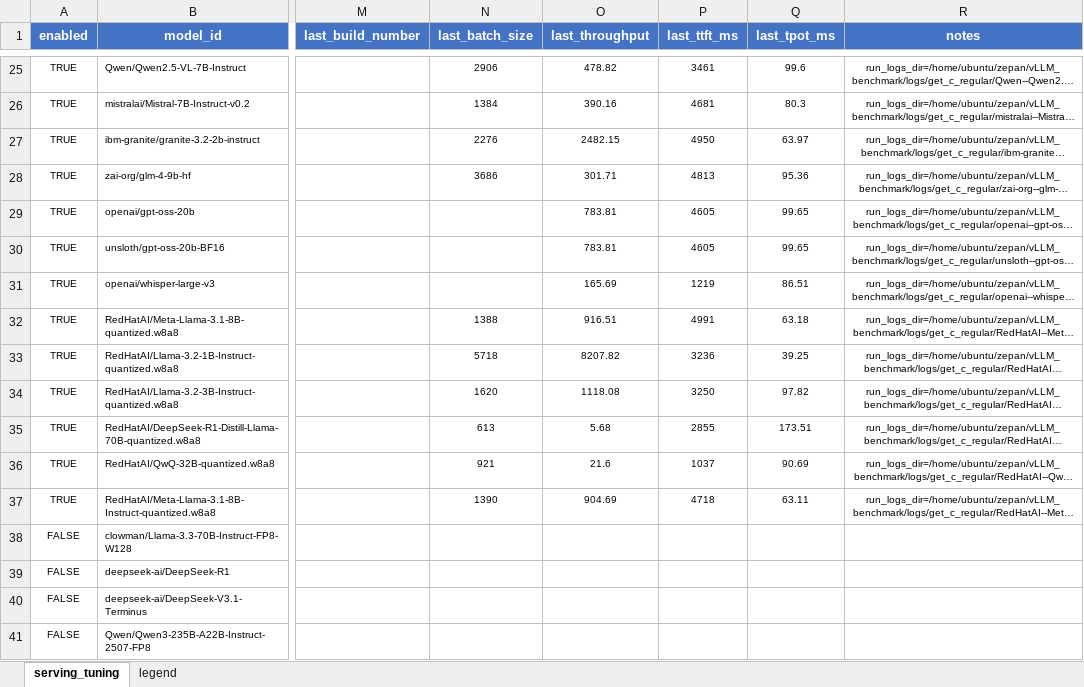
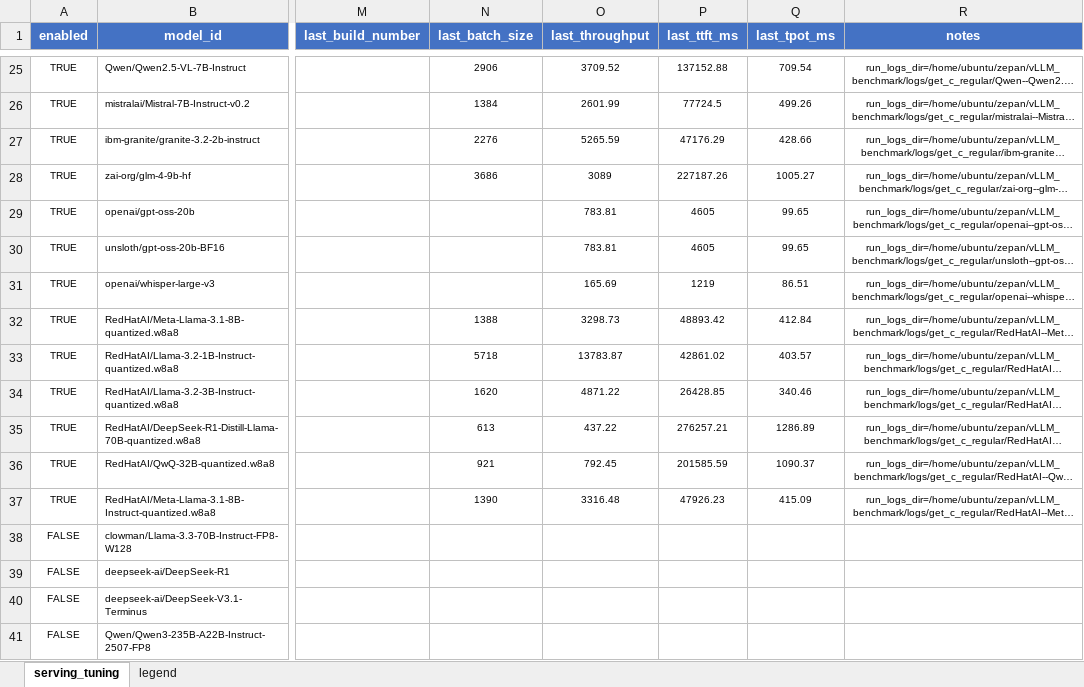
Before and after one commit to Validation-AI/vLLM_benchmark, an Excel workbook: automation_v1.xlsx, sheet serving_tuning, drawn as a sheet; only a part is shown, gaps mark what is left out; long unchanged cells end in …; values as stored, in another font and other column widths than the file's, no borders; the diff covers the shown part only; the diff names each change by its address in the sheet, - before the commit and + after, or states it on an @@ line.

```diff
--- a/automation_v1.xlsx (sheet serving_tuning)
+++ b/automation_v1.xlsx (sheet serving_tuning)
-O25 (last_throughput): 478.82
+O25 (last_throughput): 3709.52
-P25 (last_ttft_ms): 3461
+P25 (last_ttft_ms): 137152.88
-Q25 (last_tpot_ms): 99.6
+Q25 (last_tpot_ms): 709.54
-O26 (last_throughput): 390.16
+O26 (last_throughput): 2601.99
-P26 (last_ttft_ms): 4681
+P26 (last_ttft_ms): 77724.5
-Q26 (last_tpot_ms): 80.3
+Q26 (last_tpot_ms): 499.26
-O27 (last_throughput): 2482.15
+O27 (last_throughput): 5265.59
-P27 (last_ttft_ms): 4950
+P27 (last_ttft_ms): 47176.29
-Q27 (last_tpot_ms): 63.97
+Q27 (last_tpot_ms): 428.66
-O28 (last_throughput): 301.71
+O28 (last_throughput): 3089
-P28 (last_ttft_ms): 4813
+P28 (last_ttft_ms): 227187.26
-Q28 (last_tpot_ms): 95.36
+Q28 (last_tpot_ms): 1005.27
-O32 (last_throughput): 916.51
+O32 (last_throughput): 3298.73
-P32 (last_ttft_ms): 4991
+P32 (last_ttft_ms): 48893.42
-Q32 (last_tpot_ms): 63.18
+Q32 (last_tpot_ms): 412.84
-O33 (last_throughput): 8207.82
+O33 (last_throughput): 13783.87
-P33 (last_ttft_ms): 3236
+P33 (last_ttft_ms): 42861.02
-Q33 (last_tpot_ms): 39.25
+Q33 (last_tpot_ms): 403.57
-O34 (last_throughput): 1118.08
+O34 (last_throughput): 4871.22
-P34 (last_ttft_ms): 3250
+P34 (last_ttft_ms): 26428.85
-Q34 (last_tpot_ms): 97.82
+Q34 (last_tpot_ms): 340.46
-O35 (last_throughput): 5.68
+O35 (last_throughput): 437.22
-P35 (last_ttft_ms): 2855
+P35 (last_ttft_ms): 276257.21
-Q35 (last_tpot_ms): 173.51
+Q35 (last_tpot_ms): 1286.89
-O36 (last_throughput): 21.6
+O36 (last_throughput): 792.45
-P36 (last_ttft_ms): 1037
+P36 (last_ttft_ms): 201585.59
-Q36 (last_tpot_ms): 90.69
+Q36 (last_tpot_ms): 1090.37
-O37 (last_throughput): 904.69
+O37 (last_throughput): 3316.48
-P37 (last_ttft_ms): 4718
+P37 (last_ttft_ms): 47926.23
-Q37 (last_tpot_ms): 63.11
+Q37 (last_tpot_ms): 415.09
```
Also changed, not shown: 96 edited cells elsewhere in this sheet.
